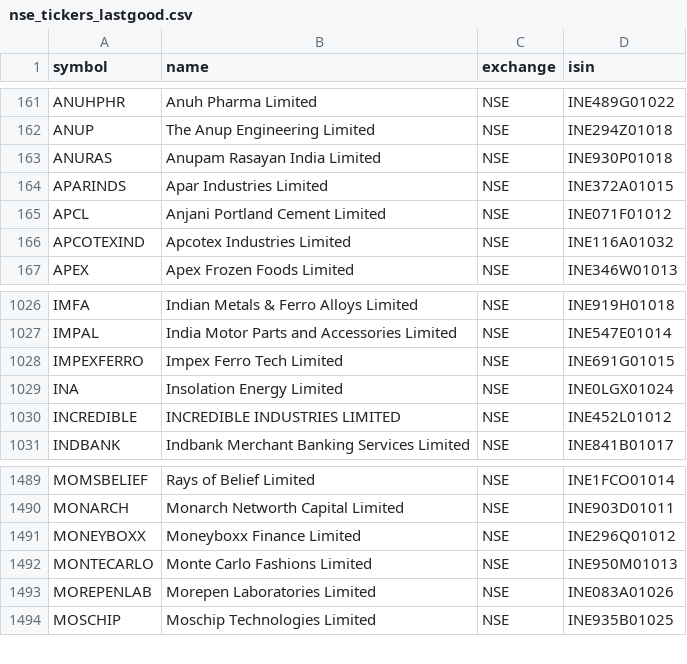
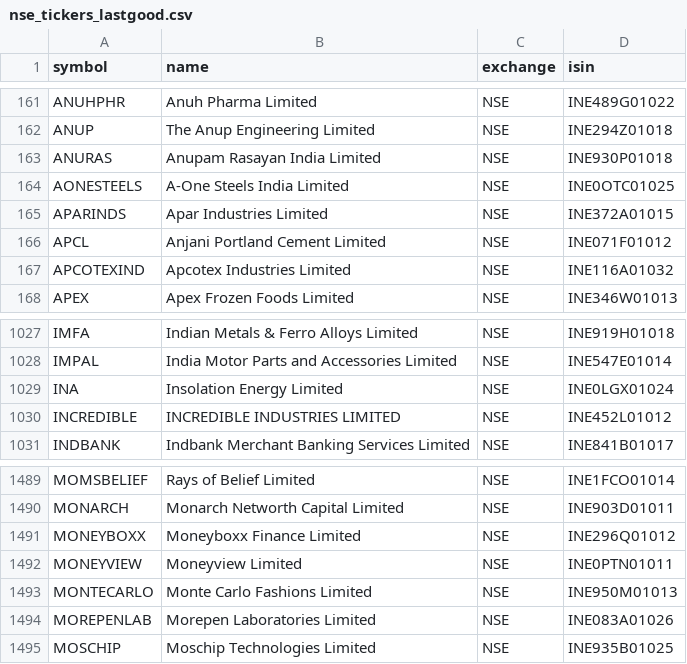
Before and after one commit to Shivam1kedia/Koredent, a CSV file: nse_tickers_lastgood.csv, drawn as a sheet; only a part is shown, gaps mark what is left out.

```diff
--- a/nse_tickers_lastgood.csv
+++ b/nse_tickers_lastgood.csv
@@ -163,2 +163,3 @@ ANUP,The Anup Engineering Limited,NSE,INE294Z01018
 ANURAS,Anupam Rasayan India Limited,NSE,INE930P01018
+AONESTEELS,A-One Steels India Limited,NSE,INE0OTC01025
 APARINDS,Apar Industries Limited,NSE,INE372A01015
@@ -1027,3 +1028,2 @@ IMFA,Indian Metals & Ferro Alloys Limited,NSE,INE919H01018
 IMPAL,India Motor Parts and Accessories Limited,NSE,INE547E01014
-IMPEXFERRO,Impex Ferro Tech Limited,NSE,INE691G01015
 INA,Insolation Energy Limited,NSE,INE0LGX01024
@@ -1491,2 +1491,3 @@ MONARCH,Monarch Networth Capital Limited,NSE,INE903D01011
 MONEYBOXX,Moneyboxx Finance Limited,NSE,INE296Q01012
+MONEYVIEW,Moneyview Limited,NSE,INE0PTN01011
 MONTECARLO,Monte Carlo Fashions Limited,NSE,INE950M01013
```
Also changed, not shown: universe_tickers.csv, 2 other files.
